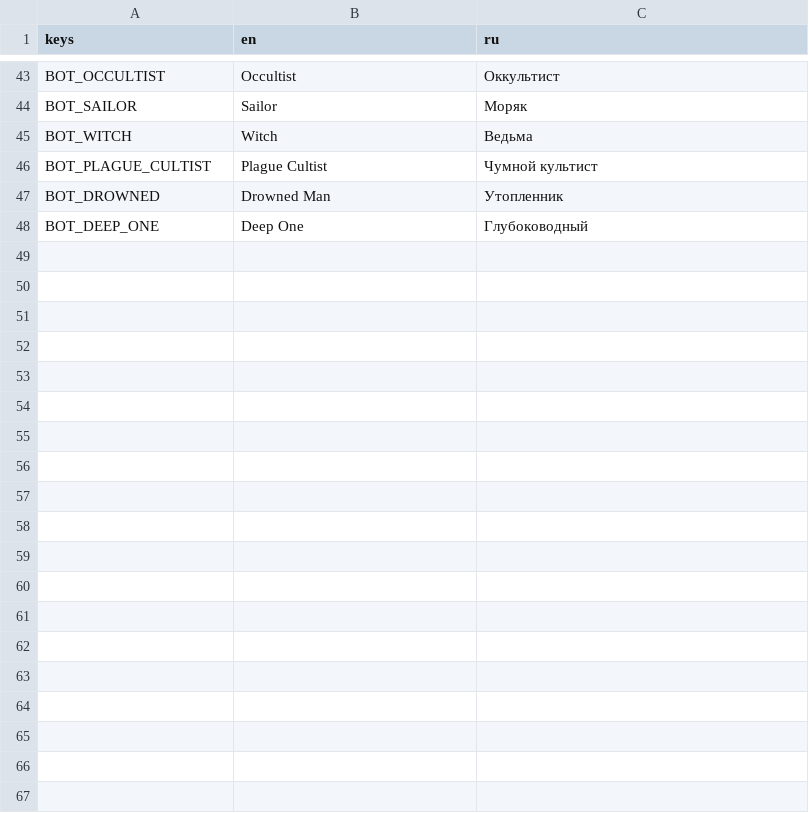
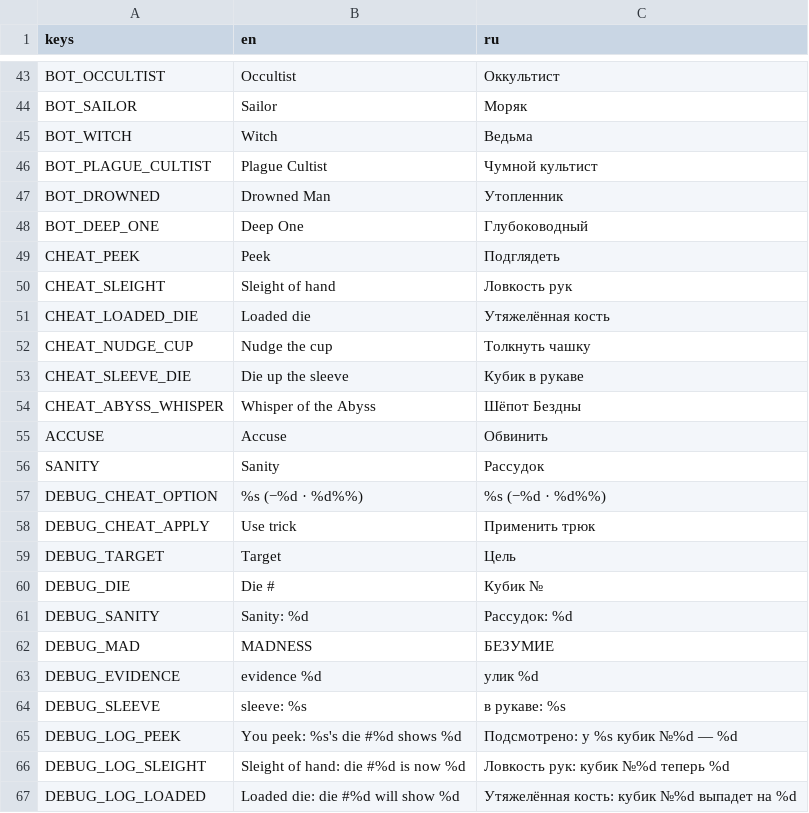
Before and after one commit to gedekey/kosti-krakena, a CSV file: i18n/strings.csv, drawn as a sheet; only a part is shown, gaps mark what is left out; the diff covers the shown part only; the diff names each change by its address in the sheet, - before the commit and + after, or states it on an @@ line.

```diff
--- a/i18n/strings.csv
+++ b/i18n/strings.csv
+row 49: CHEAT_PEEK | Peek | Подглядеть
+row 50: CHEAT_SLEIGHT | Sleight of hand | Ловкость рук
+row 51: CHEAT_LOADED_DIE | Loaded die | Утяжелённая кость
+row 52: CHEAT_NUDGE_CUP | Nudge the cup | Толкнуть чашку
+row 53: CHEAT_SLEEVE_DIE | Die up the sleeve | Кубик в рукаве
+row 54: CHEAT_ABYSS_WHISPER | Whisper of the Abyss | Шёпот Бездны
+row 55: ACCUSE | Accuse | Обвинить
+row 56: SANITY | Sanity | Рассудок
+row 57: DEBUG_CHEAT_OPTION | %s (−%d · %d%%) | %s (−%d · %d%%)
+row 58: DEBUG_CHEAT_APPLY | Use trick | Применить трюк
+row 59: DEBUG_TARGET | Target | Цель
+row 60: DEBUG_DIE | Die # | Кубик №
+row 61: DEBUG_SANITY | Sanity: %d | Рассудок: %d
+row 62: DEBUG_MAD | MADNESS | БЕЗУМИЕ
+row 63: DEBUG_EVIDENCE | evidence %d | улик %d
+row 64: DEBUG_SLEEVE | sleeve: %s | в рукаве: %s
+row 65: DEBUG_LOG_PEEK | You peek: %s's die #%d shows %d | Подсмотрено: у %s кубик №%d — %d
+row 66: DEBUG_LOG_SLEIGHT | Sleight of hand: die #%d is now %d | Ловкость рук: кубик №%d теперь %d
+row 67: DEBUG_LOG_LOADED | Loaded die: die #%d will show %d | Утяжелённая кость: кубик №%d выпадет на %d
```
Also changed, not shown: 17 added rows elsewhere in this file, 28 other files.
